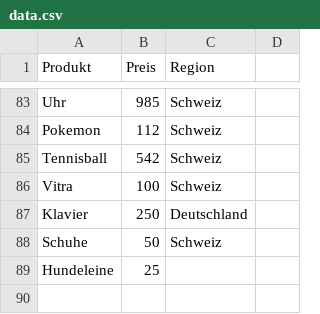
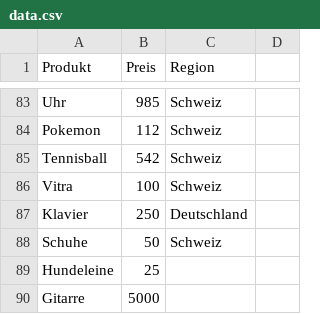
Before and after one commit to Andh2024/data_scraper_project, a CSV file: data.csv, drawn as a sheet; only a part is shown, gaps mark what is left out.

```diff
--- a/data.csv
+++ b/data.csv
@@ -89 +89,2 @@ Schuhe,50,Schweiz,
 Hundeleine,25,,
+Gitarre,5000,,
```
Also changed, not shown: data_output.csv, output_clean.csv, 2 other files.
